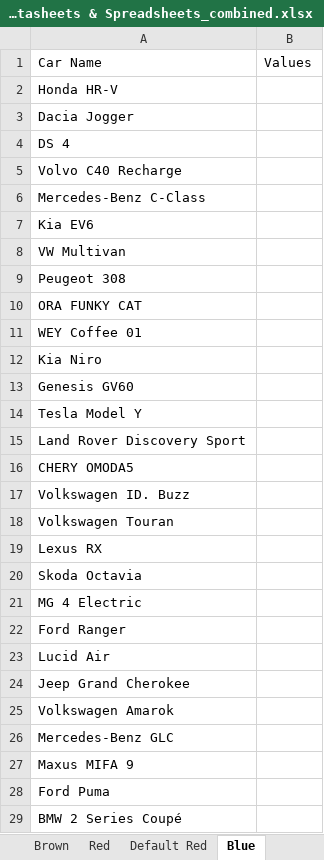
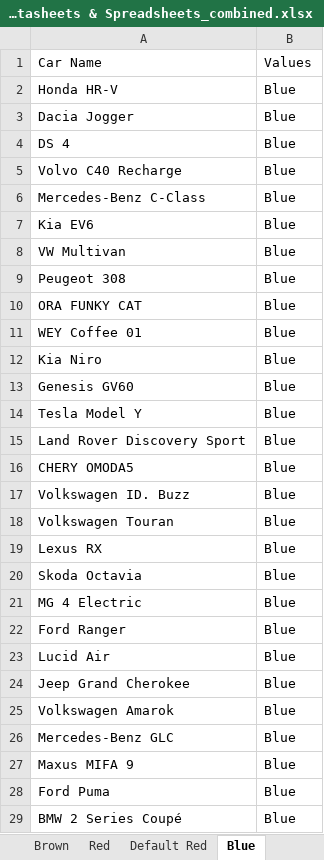
Before and after one commit to Gautham-BV/Euro-NCAP, an Excel workbook: Extracted Data/VRU Headform - Color-wise graphs/2022 Datasheets & Spreadsheets_combined.xlsx, sheet Blue, drawn as a sheet; only a part is shown; values as stored, in another font and other column widths than the file's, no borders; the diff covers the shown part only; the diff names each change by its address in the sheet, - before the commit and + after, or states it on an @@ line.

```diff
--- a/Extracted Data/VRU Headform - Color-wise graphs/2022 Datasheets & Spreadsheets_combined.xlsx (sheet Blue)
+++ b/Extracted Data/VRU Headform - Color-wise graphs/2022 Datasheets & Spreadsheets_combined.xlsx (sheet Blue)
-B2:B29: (empty)
+B2:B29: Blue
```
Also changed, not shown: 35 edited cells elsewhere in this sheet, sheet Red, sheet Green, sheet Brown, sheet Yellow, sheet Orange, sheet Default Red, 1 more sheet, Extracted Data/VRU Headform - Color-wise graphs/2020 Datasheets & Spreadsheets_combined.xlsx, Extracted Data/VRU Headform - Color-wise graphs/2023 Datasheets & Spreadsheets_combined.xlsx, 2 other files.
